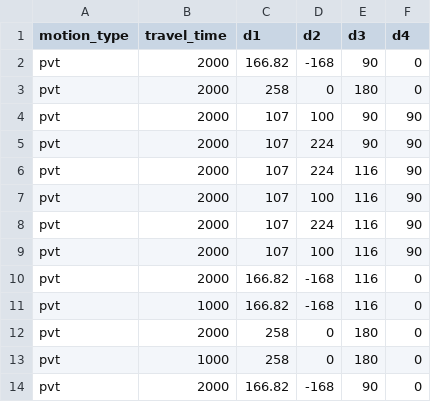
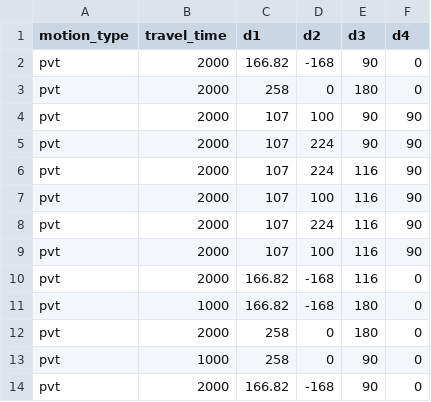
Before and after one commit to tzf230201/scara_arm, a CSV file: pusirobot/ver_d/motion_data_4.csv, drawn as a sheet.

Commit message:
new pvt testing

```diff
--- a/pusirobot/ver_d/motion_data_4.csv
+++ b/pusirobot/ver_d/motion_data_4.csv
@@ -10,5 +10,5 @@ pvt,2000,107,100,116,90
 pvt,2000,166.82,-168,116,0
-pvt,1000,166.82,-168,116,0
+pvt,1000,166.82,-168,180,0
 pvt,2000,258,0,180,0
-pvt,1000,258,0,180,0
+pvt,1000,258,0,90,0
 pvt,2000,166.82,-168,90,0
```
